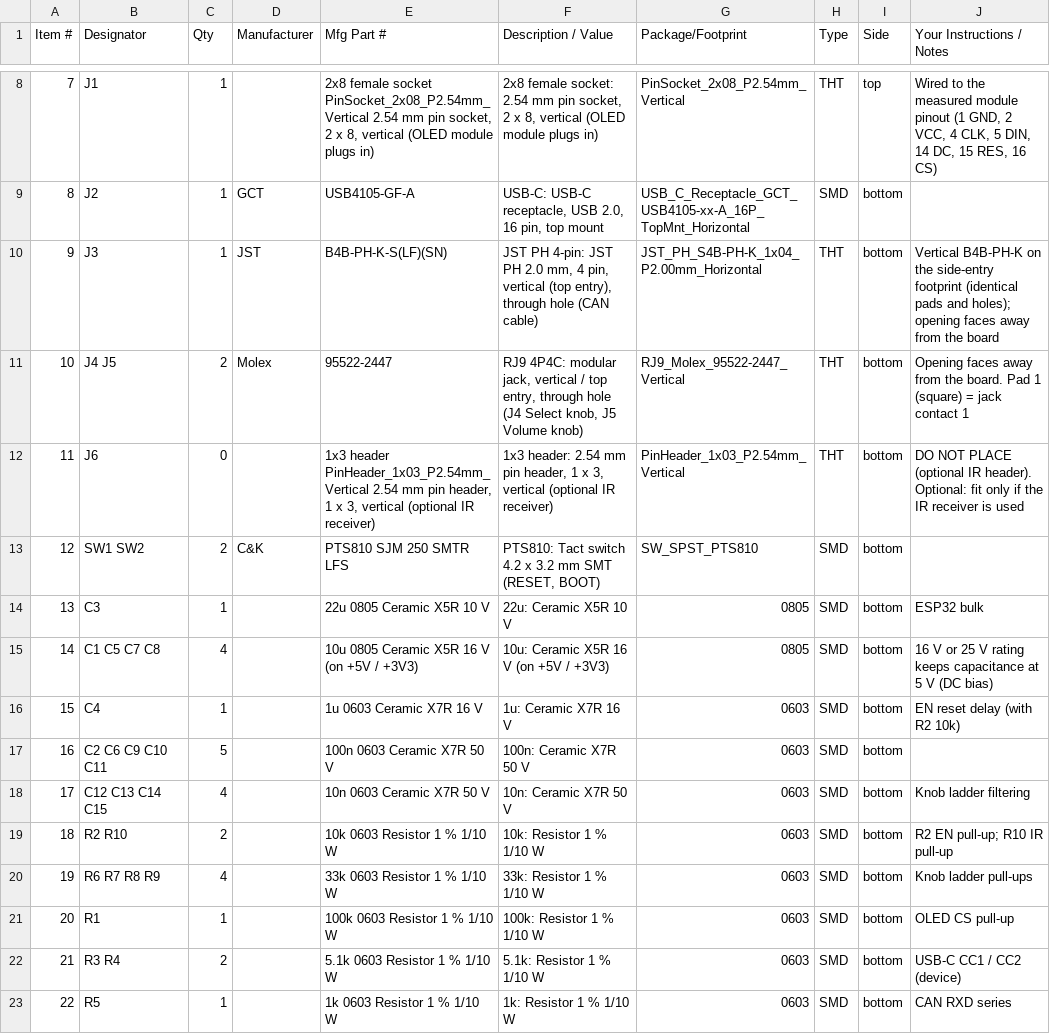
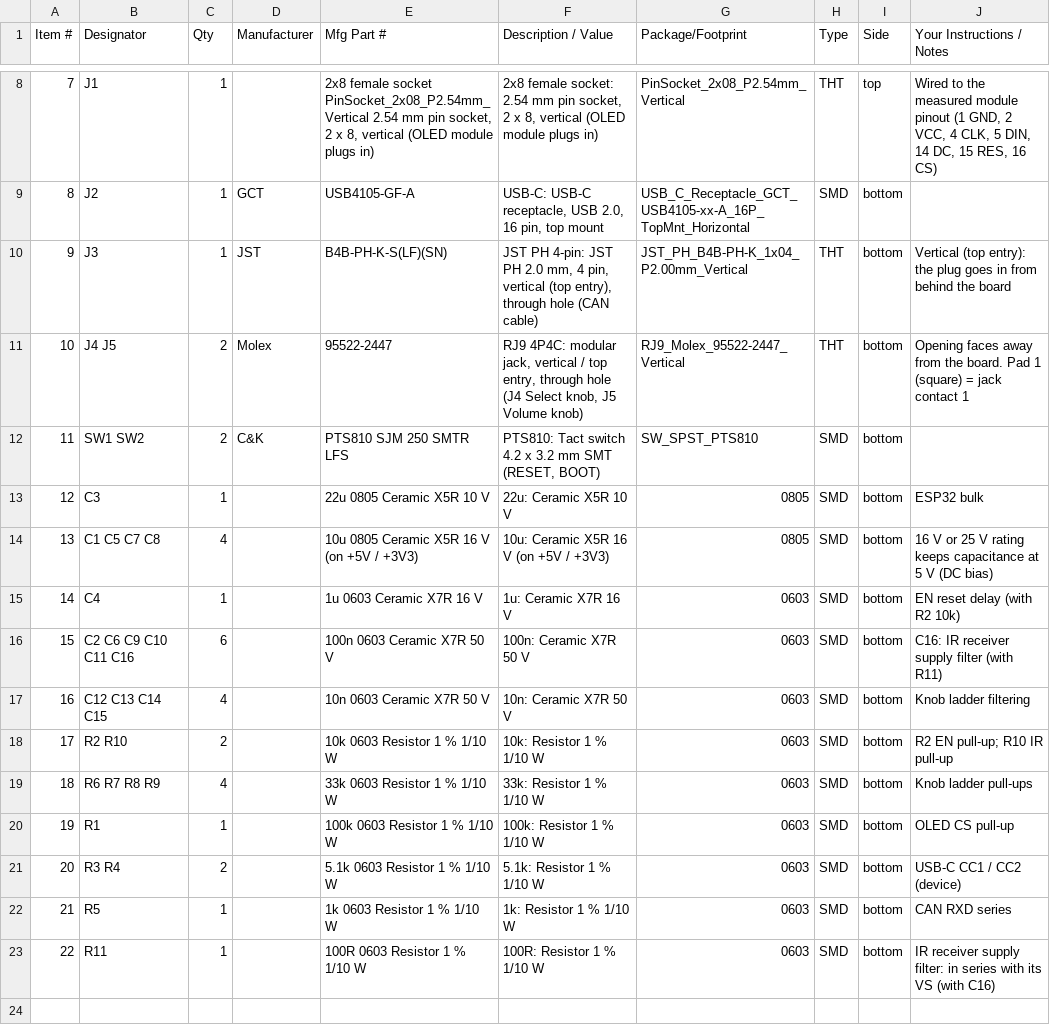
Before and after one commit to roblesterjr04/el-camino-dash, a CSV file: ConsoleBoardRS/fab/ConsoleBoardRS_BOM_PCBWay.csv, drawn as a sheet; only a part is shown, gaps mark what is left out; removed rows and columns are numbered as before the commit, all else as after; the diff names each change by its address in the sheet, - before the commit and + after, or states it on an @@ line.

```diff
--- a/ConsoleBoardRS/fab/ConsoleBoardRS_BOM_PCBWay.csv
+++ b/ConsoleBoardRS/fab/ConsoleBoardRS_BOM_PCBWay.csv
-G10 (Package/Footprint): JST_PH_S4B-PH-K_1x04_P2.00mm_Horizontal
+G10 (Package/Footprint): JST_PH_B4B-PH-K_1x04_P2.00mm_Vertical
-J10 (Your Instructions / Notes): Vertical B4B-PH-K on the side-entry footprint (identical pads and holes); opening faces away from the board
+J10 (Your Instructions / Notes): Vertical (top entry): the plug goes in from behind the board
-row 12: 11 | J6 | 0 |  | 1x3 header PinHeader_1x03_P2.54mm_Vertical 2.54 mm pin header, 1 x 3, vertical (optional IR receiver) | 1x3 header: 2.54 mm pin header, 1 x 3, vertical (optional IR receiver) | PinHeader_1x03_P2.54mm_Vertical | THT | bottom | DO NOT PLACE (optional IR header). Optional: fit only if the IR receiver is used
@@ column A (Item #) renumbered between rows 12 and 22 @@
-B16 (Designator): C2 C6 C9 C10 C11
+B16 (Designator): C2 C6 C9 C10 C11 C16
-C16 (Qty): 5
+C16 (Qty): 6
-J16 (Your Instructions / Notes): (empty)
+J16 (Your Instructions / Notes): C16: IR receiver supply filter (with R11)
+row 23: 22 | R11 | 1 |  | 100R 0603 Resistor 1 % 1/10 W | 100R: Resistor 1 % 1/10 W | 0603 | SMD | bottom | IR receiver supply filter: in series with its VS (with C16)
```
Also changed, not shown: ConsoleBoardRS/ConsoleBoardRS_BOM.csv, ConsoleBoardRS/fab/ConsoleBoardRS_CPL_JLCPCB.csv, 26 other files.
